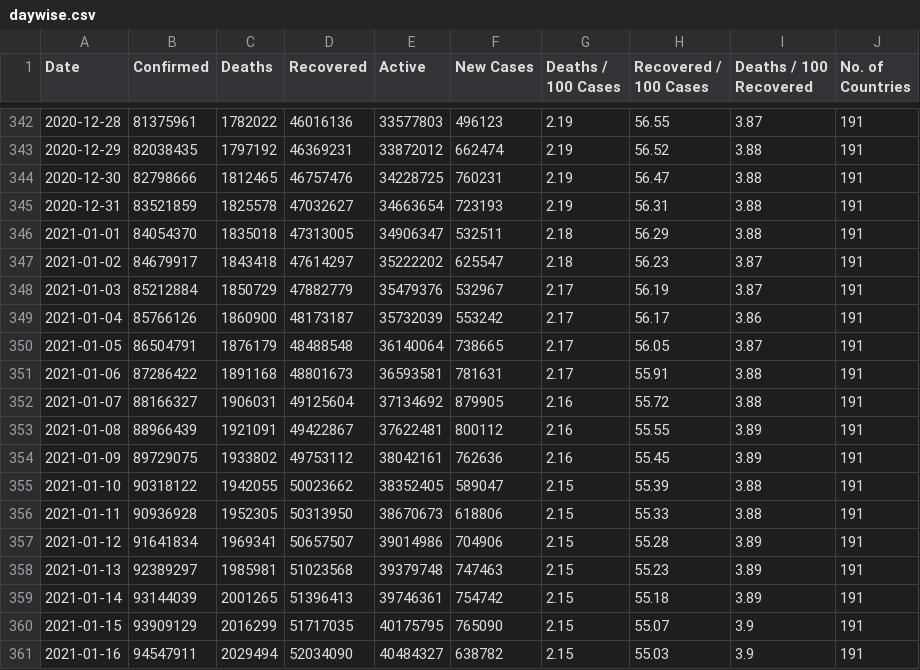
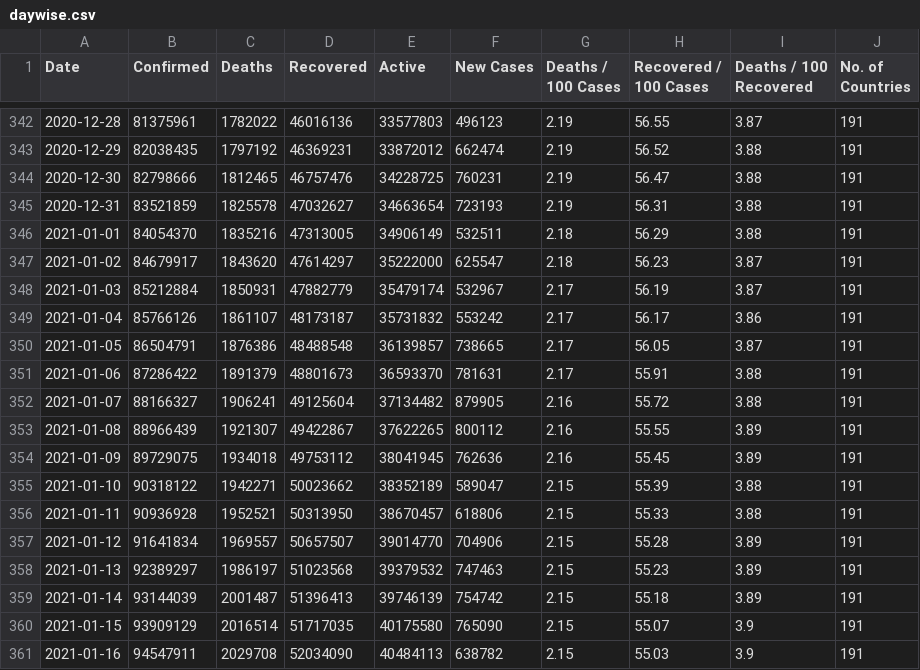
Before and after one commit to ramsunder2000/Covid-19-Preprocessed-Dataset, a CSV file: preprocessed/daywise.csv, drawn as a sheet; only a part is shown, gaps mark what is left out; the diff covers the shown part only.

```diff
--- a/preprocessed/daywise.csv
+++ b/preprocessed/daywise.csv
@@ -345,17 +345,17 @@ Date,Confirmed,Deaths,Recovered,Active,New Cases,Deaths / 100 Cases,Recovered /
 2020-12-31,83521859,1825578,47032627,34663654,723193,2.19,56.31,3.88,191
-2021-01-01,84054370,1835018,47313005,34906347,532511,2.18,56.29,3.88,191
-2021-01-02,84679917,1843418,47614297,35222202,625547,2.18,56.23,3.87,191
-2021-01-03,85212884,1850729,47882779,35479376,532967,2.17,56.19,3.87,191
-2021-01-04,85766126,1860900,48173187,35732039,553242,2.17,56.17,3.86,191
-2021-01-05,86504791,1876179,48488548,36140064,738665,2.17,56.05,3.87,191
-2021-01-06,87286422,1891168,48801673,36593581,781631,2.17,55.91,3.88,191
-2021-01-07,88166327,1906031,49125604,37134692,879905,2.16,55.72,3.88,191
-2021-01-08,88966439,1921091,49422867,37622481,800112,2.16,55.55,3.89,191
-2021-01-09,89729075,1933802,49753112,38042161,762636,2.16,55.45,3.89,191
-2021-01-10,90318122,1942055,50023662,38352405,589047,2.15,55.39,3.88,191
-2021-01-11,90936928,1952305,50313950,38670673,618806,2.15,55.33,3.88,191
-2021-01-12,91641834,1969341,50657507,39014986,704906,2.15,55.28,3.89,191
-2021-01-13,92389297,1985981,51023568,39379748,747463,2.15,55.23,3.89,191
-2021-01-14,93144039,2001265,51396413,39746361,754742,2.15,55.18,3.89,191
-2021-01-15,93909129,2016299,51717035,40175795,765090,2.15,55.07,3.9,191
-2021-01-16,94547911,2029494,52034090,40484327,638782,2.15,55.03,3.9,191
+2021-01-01,84054370,1835216,47313005,34906149,532511,2.18,56.29,3.88,191
+2021-01-02,84679917,1843620,47614297,35222000,625547,2.18,56.23,3.87,191
+2021-01-03,85212884,1850931,47882779,35479174,532967,2.17,56.19,3.87,191
+2021-01-04,85766126,1861107,48173187,35731832,553242,2.17,56.17,3.86,191
+2021-01-05,86504791,1876386,48488548,36139857,738665,2.17,56.05,3.87,191
+2021-01-06,87286422,1891379,48801673,36593370,781631,2.17,55.91,3.88,191
+2021-01-07,88166327,1906241,49125604,37134482,879905,2.16,55.72,3.88,191
+2021-01-08,88966439,1921307,49422867,37622265,800112,2.16,55.55,3.89,191
+2021-01-09,89729075,1934018,49753112,38041945,762636,2.16,55.45,3.89,191
+2021-01-10,90318122,1942271,50023662,38352189,589047,2.15,55.39,3.88,191
+2021-01-11,90936928,1952521,50313950,38670457,618806,2.15,55.33,3.88,191
+2021-01-12,91641834,1969557,50657507,39014770,704906,2.15,55.28,3.89,191
+2021-01-13,92389297,1986197,51023568,39379532,747463,2.15,55.23,3.89,191
+2021-01-14,93144039,2001487,51396413,39746139,754742,2.15,55.18,3.89,191
+2021-01-15,93909129,2016514,51717035,40175580,765090,2.15,55.07,3.9,191
+2021-01-16,94547911,2029708,52034090,40484113,638782,2.15,55.03,3.9,191
```
Also changed, not shown: 2 added rows and 20 edited cells elsewhere in this file, preprocessed/countrywise.csv, 1 other file.
